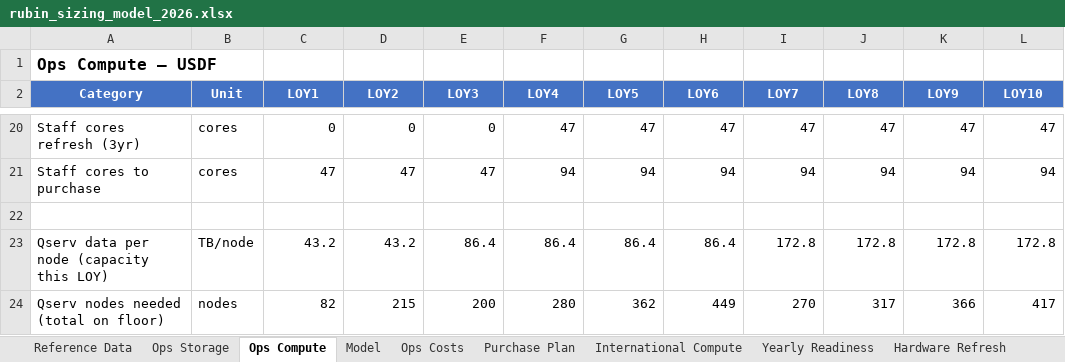
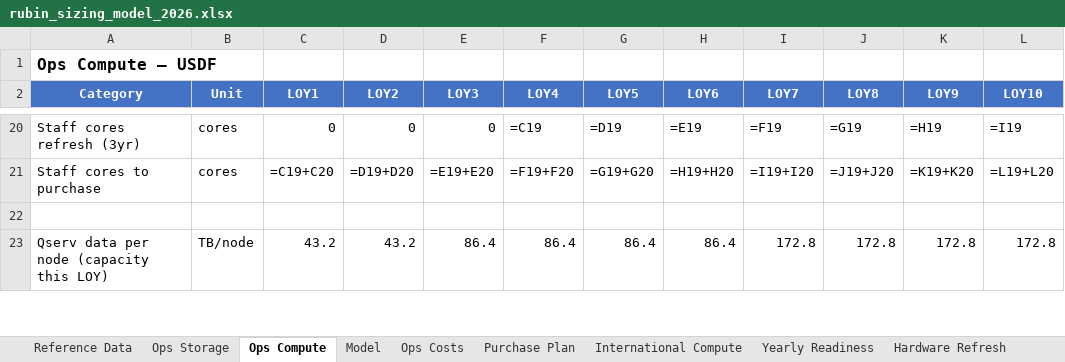
Before and after one commit to lsst/rubin-sizing-model, an Excel workbook: rubin_sizing_model_2026.xlsx, sheet Ops Compute, drawn as a sheet; only a part is shown, gaps mark what is left out; values as stored, in another font and other column widths than the file's, no borders; formulas without a stored value are shown as written; removed rows and columns are numbered as before the commit, all else as after; the diff covers the shown part only; the diff names each change by its address in the sheet, - before the commit and + after, or states it on an @@ line.

```diff
--- a/rubin_sizing_model_2026.xlsx (sheet Ops Compute)
+++ b/rubin_sizing_model_2026.xlsx (sheet Ops Compute)
-F20 (LOY4): 47
+F20 (LOY4): =C19
-G20 (LOY5): 47
+G20 (LOY5): =D19
-H20 (LOY6): 47
+H20 (LOY6): =E19
-I20 (LOY7): 47
+I20 (LOY7): =F19
-J20 (LOY8): 47
+J20 (LOY8): =G19
-K20 (LOY9): 47
+K20 (LOY9): =H19
-L20 (LOY10): 47
+L20 (LOY10): =I19
-row 21: Staff cores to purchase | cores | 47 | 47 | 47 | 94 | 94 | 94 | 94 | 94 | 94 | 94
+row 21: Staff cores to purchase | cores | =C19+C20 | =D19+D20 | =E19+E20 | =F19+F20 | =G19+G20 | =H19+H20 | =I19+I20 | =J19+J20 | =K19+K20 | =L19+L20
-row 24: Qserv nodes needed (total on floor) | nodes | 82 | 215 | 200 | 280 | 362 | 449 | 270 | 317 | 366 | 417
```
Also changed, not shown: 19 added rows, 18 removed rows and 21 edited cells elsewhere in this sheet, sheet Charts, sheet International Compute, sheet Purchase Plan, sheet Ops Storage, sheet Ops Costs, sheet Hardware Refresh, 2 more sheets, charts or pictures, rubin_usdf_model_2026_condensed.xlsx, 1 other file.
